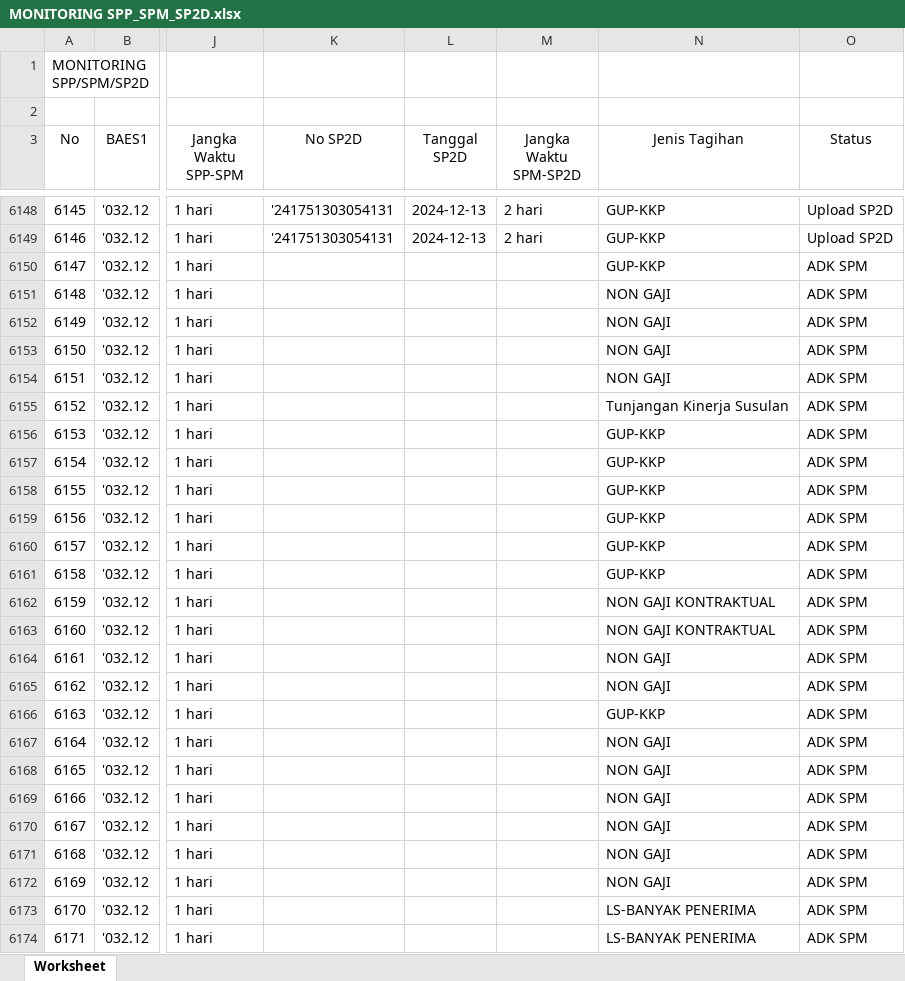
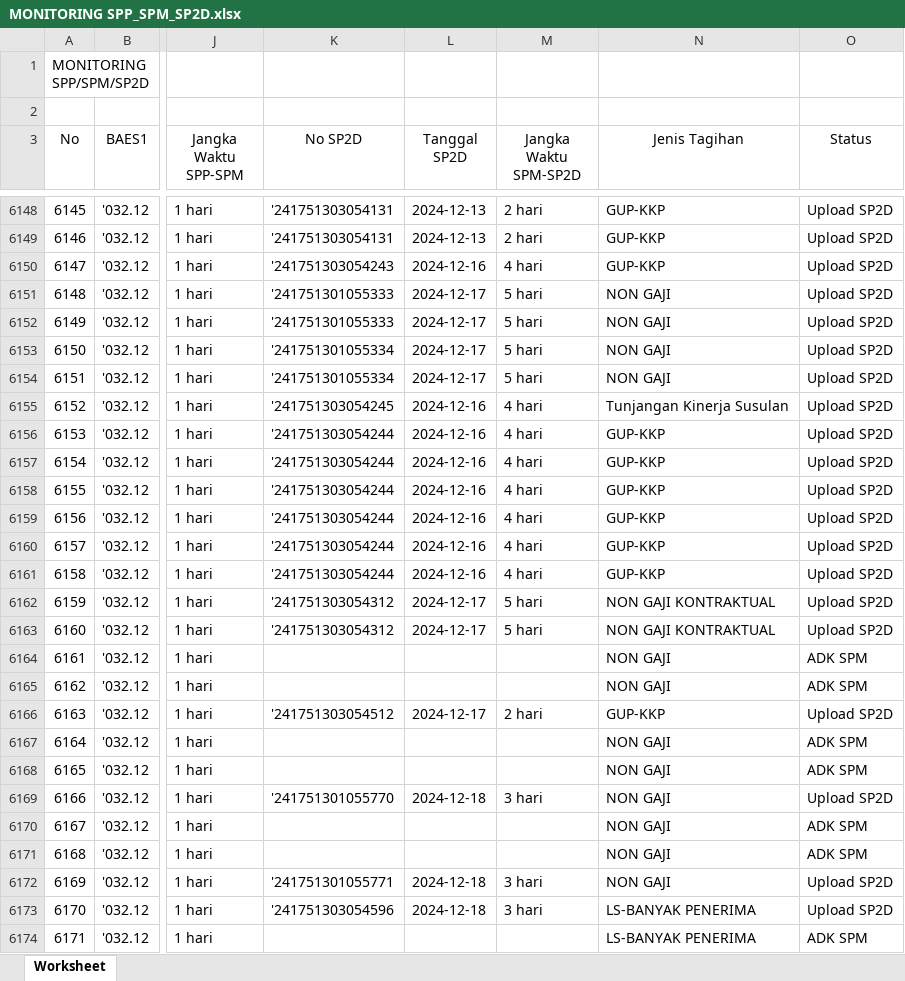
Before and after one commit to edimistiono/TA.2024, an Excel workbook: Database/MONITORING SPP_SPM_SP2D.xlsx, sheet Worksheet, drawn as a sheet; only a part is shown, gaps mark what is left out; values as stored, in another font and other column widths than the file's, no borders; the diff covers the shown part only; the diff names each change by its address in the sheet, - before the commit and + after, or states it on an @@ line.

```diff
--- a/Database/MONITORING SPP_SPM_SP2D.xlsx (sheet Worksheet)
+++ b/Database/MONITORING SPP_SPM_SP2D.xlsx (sheet Worksheet)
-K6150 (No SP2D): (empty)
+K6150 (No SP2D): '241751303054243
-L6150 (Tanggal SP2D): (empty)
+L6150 (Tanggal SP2D): 2024-12-16
-M6150 (Jangka Waktu SPM-SP2D): (empty)
+M6150 (Jangka Waktu SPM-SP2D): 4 hari
-O6150:O6163 (Status): ADK SPM
+O6150:O6163 (Status): Upload SP2D
-K6151:K6152 (No SP2D): (empty)
+K6151:K6152 (No SP2D): '241751301055333
-L6151:L6154 (Tanggal SP2D): (empty)
+L6151:L6154 (Tanggal SP2D): 2024-12-17
-M6151:M6154 (Jangka Waktu SPM-SP2D): (empty)
+M6151:M6154 (Jangka Waktu SPM-SP2D): 5 hari
-K6153:K6154 (No SP2D): (empty)
+K6153:K6154 (No SP2D): '241751301055334
-K6155 (No SP2D): (empty)
+K6155 (No SP2D): '241751303054245
-L6155:L6161 (Tanggal SP2D): (empty)
+L6155:L6161 (Tanggal SP2D): 2024-12-16
-M6155:M6161 (Jangka Waktu SPM-SP2D): (empty)
+M6155:M6161 (Jangka Waktu SPM-SP2D): 4 hari
-K6156:K6161 (No SP2D): (empty)
+K6156:K6161 (No SP2D): '241751303054244
-K6162:K6163 (No SP2D): (empty)
+K6162:K6163 (No SP2D): '241751303054312
-L6162:L6163 (Tanggal SP2D): (empty)
+L6162:L6163 (Tanggal SP2D): 2024-12-17
-M6162:M6163 (Jangka Waktu SPM-SP2D): (empty)
+M6162:M6163 (Jangka Waktu SPM-SP2D): 5 hari
-K6166 (No SP2D): (empty)
+K6166 (No SP2D): '241751303054512
-L6166 (Tanggal SP2D): (empty)
+L6166 (Tanggal SP2D): 2024-12-17
-M6166 (Jangka Waktu SPM-SP2D): (empty)
+M6166 (Jangka Waktu SPM-SP2D): 2 hari
-O6166 (Status): ADK SPM
+O6166 (Status): Upload SP2D
-K6169 (No SP2D): (empty)
+K6169 (No SP2D): '241751301055770
-L6169 (Tanggal SP2D): (empty)
+L6169 (Tanggal SP2D): 2024-12-18
-M6169 (Jangka Waktu SPM-SP2D): (empty)
+M6169 (Jangka Waktu SPM-SP2D): 3 hari
-O6169 (Status): ADK SPM
+O6169 (Status): Upload SP2D
-K6172 (No SP2D): (empty)
+K6172 (No SP2D): '241751301055771
-L6172:L6173 (Tanggal SP2D): (empty)
+L6172:L6173 (Tanggal SP2D): 2024-12-18
-M6172:M6173 (Jangka Waktu SPM-SP2D): (empty)
+M6172:M6173 (Jangka Waktu SPM-SP2D): 3 hari
-O6172:O6173 (Status): ADK SPM
+O6172:O6173 (Status): Upload SP2D
-K6173 (No SP2D): (empty)
+K6173 (No SP2D): '241751303054596
```
Also changed, not shown: 38 added rows, 2 removed rows, 40 edited cells and row numbers in column A elsewhere in this sheet, Database/DAFTAR SP2D SATKER.xlsx, Database/MONITORING DETAIL TRANSAKSI FA 16 SEGMEN VERSI SP2D.xlsx, 2 other files.
